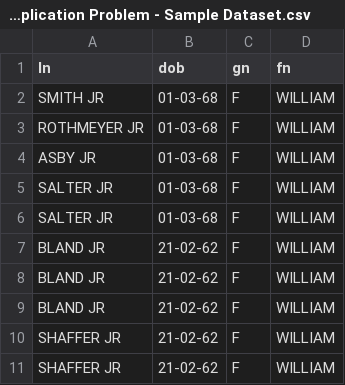
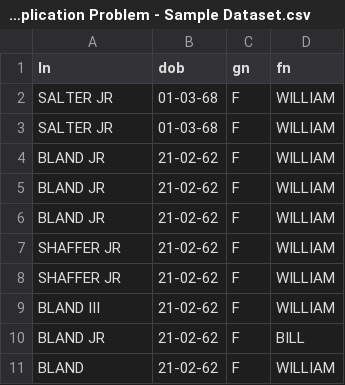
Before and after one commit to dhruvraj-singh-rawat/Duplito, a CSV file: dataset/Deduplication Problem - Sample Dataset.csv, drawn as a sheet; only a part is shown; the shorter side is filled out with more unchanged rows; the diff names each change by its address in the sheet, - before the commit and + after, or states it on an @@ line.

```diff
--- a/dataset/Deduplication Problem - Sample Dataset.csv
+++ b/dataset/Deduplication Problem - Sample Dataset.csv
-row 2: SMITH JR | 01-03-68 | F | WILLIAM
-row 3: ROTHMEYER JR | 01-03-68 | F | WILLIAM
-row 4: ASBY JR | 01-03-68 | F | WILLIAM
```
Also changed, not shown: Insider.csv, result.csv.
